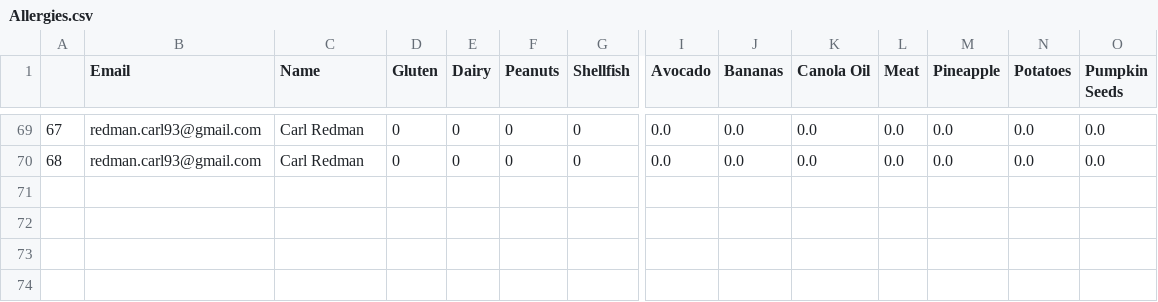
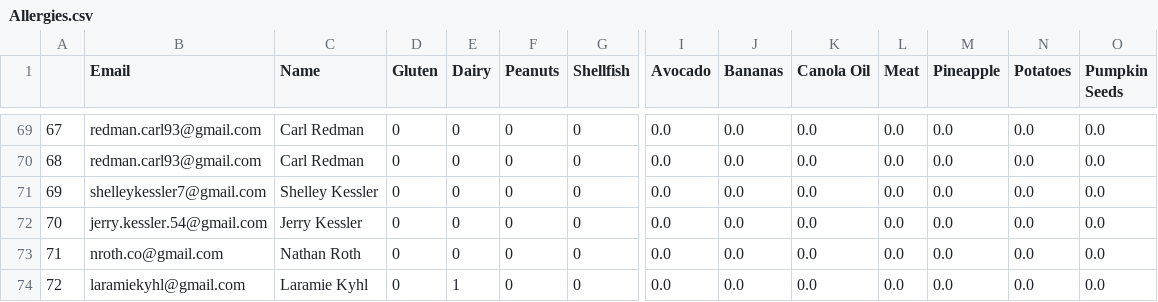
Before and after one commit to CategorIAN/ABCD, a CSV file: General/Allergies.csv, drawn as a sheet; only a part is shown, gaps mark what is left out; rows hold the shown columns only; the diff names each change by its address in the sheet, - before the commit and + after, or states it on an @@ line.

```diff
--- a/General/Allergies.csv
+++ b/General/Allergies.csv
+row 71: 69 | shelleykessler7@gmail.com | Shelley Kessler | 0 | 0 | 0 | 0 | 0.0 | 0.0 | 0.0 | 0.0 | 0.0 | 0.0 | 0.0
+row 72: 70 | jerry.kessler.54@gmail.com | Jerry Kessler | 0 | 0 | 0 | 0 | 0.0 | 0.0 | 0.0 | 0.0 | 0.0 | 0.0 | 0.0
+row 73: 71 | nroth.co@gmail.com | Nathan Roth | 0 | 0 | 0 | 0 | 0.0 | 0.0 | 0.0 | 0.0 | 0.0 | 0.0 | 0.0
+row 74: 72 | laramiekyhl@gmail.com | Laramie Kyhl | 0 | 1 | 0 | 0 | 0.0 | 0.0 | 0.0 | 0.0 | 0.0 | 0.0 | 0.0
```
Also changed, not shown: General/Availability.csv, General/Games.csv, 14 other files.
